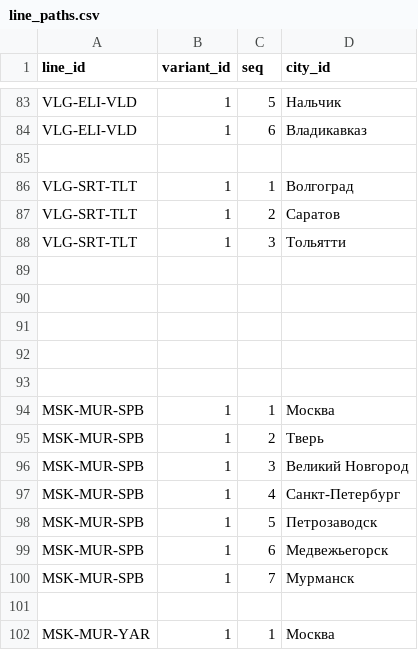
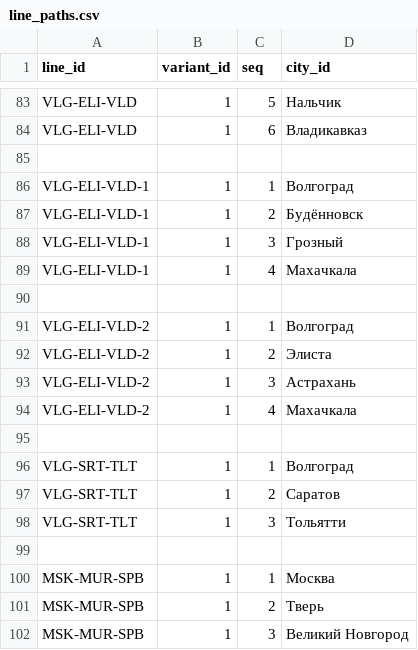
Before and after one commit to hhwwwww1414/Drive-Metro, a CSV file: public/data/line_paths.csv, drawn as a sheet; only a part is shown, gaps mark what is left out; the shorter side is filled out with more unchanged rows.

```diff
--- a/public/data/line_paths.csv
+++ b/public/data/line_paths.csv
@@ -85,2 +85,12 @@ VLG-ELI-VLD,1,6,Владикавказ
 
+VLG-ELI-VLD-1,1,1,Волгоград
+VLG-ELI-VLD-1,1,2,Будённовск
+VLG-ELI-VLD-1,1,3,Грозный
+VLG-ELI-VLD-1,1,4,Махачкала
+
+VLG-ELI-VLD-2,1,1,Волгоград
+VLG-ELI-VLD-2,1,2,Элиста
+VLG-ELI-VLD-2,1,3,Астрахань
+VLG-ELI-VLD-2,1,4,Махачкала
+
 VLG-SRT-TLT,1,1,Волгоград
@@ -88,6 +98,2 @@ VLG-SRT-TLT,1,2,Саратов
 VLG-SRT-TLT,1,3,Тольятти
-
-
-
-
 
```
Also changed, not shown: public/data/lines.csv.
